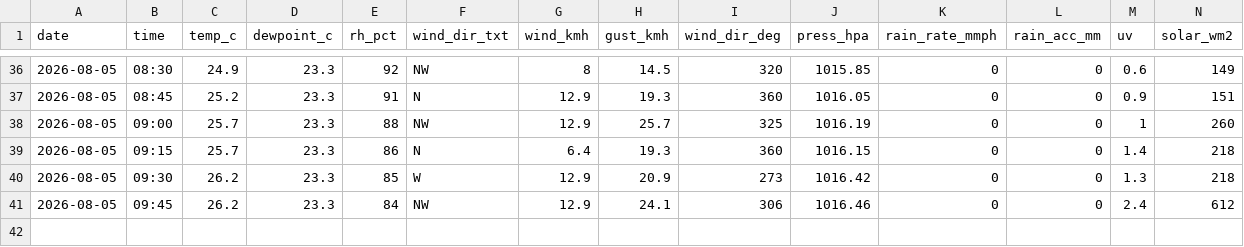
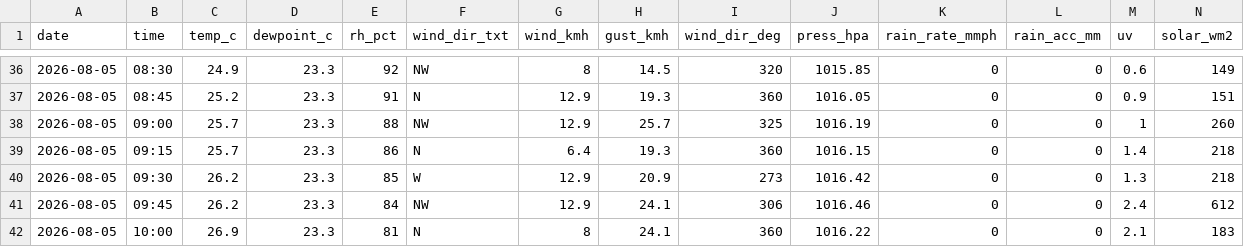
Before and after one commit to max-collinas1/climate-collinas1, a CSV file: data_raw/clean/auto/2026/2026-08-05.csv, drawn as a sheet; only a part is shown, gaps mark what is left out; rows hold the shown columns only; the diff names each change by its address in the sheet, - before the commit and + after, or states it on an @@ line.

```diff
--- a/data_raw/clean/auto/2026/2026-08-05.csv
+++ b/data_raw/clean/auto/2026/2026-08-05.csv
+row 42: 2026-08-05 | 10:00 | 26.9 | 23.3 | 81 | N | 8 | 24.1 | 360 | 1016.22 | 0 | 0 | 2.1 | 183
```
Also changed, not shown: 3 other files.
